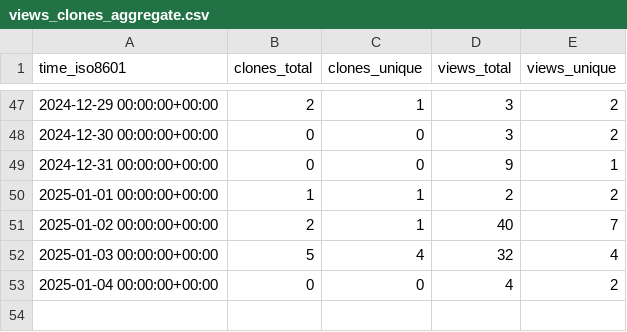
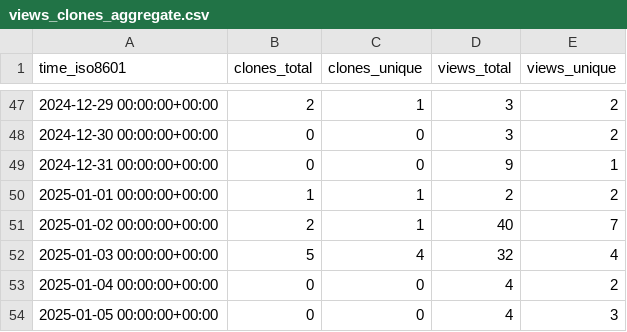
Before and after one commit to CBICA/NiChart_Project, a CSV file: CBICA/NiChart_Project/ghrs-data/views_clones_aggregate.csv, drawn as a sheet; only a part is shown, gaps mark what is left out; the diff names each change by its address in the sheet, - before the commit and + after, or states it on an @@ line.

```diff
--- a/CBICA/NiChart_Project/ghrs-data/views_clones_aggregate.csv
+++ b/CBICA/NiChart_Project/ghrs-data/views_clones_aggregate.csv
+row 54: 2025-01-05 00:00:00+00:00 | 0 | 0 | 4 | 3
```
Also changed, not shown: 1 other file.
